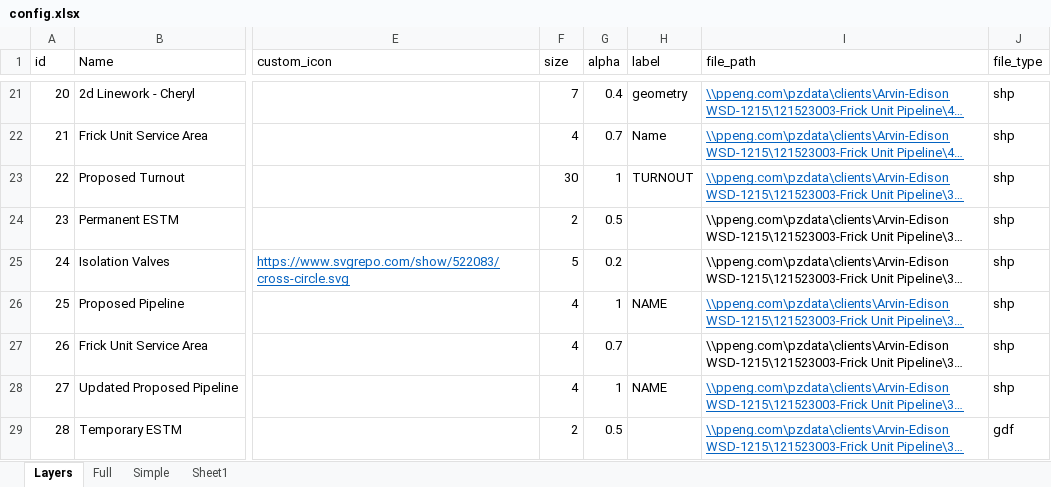
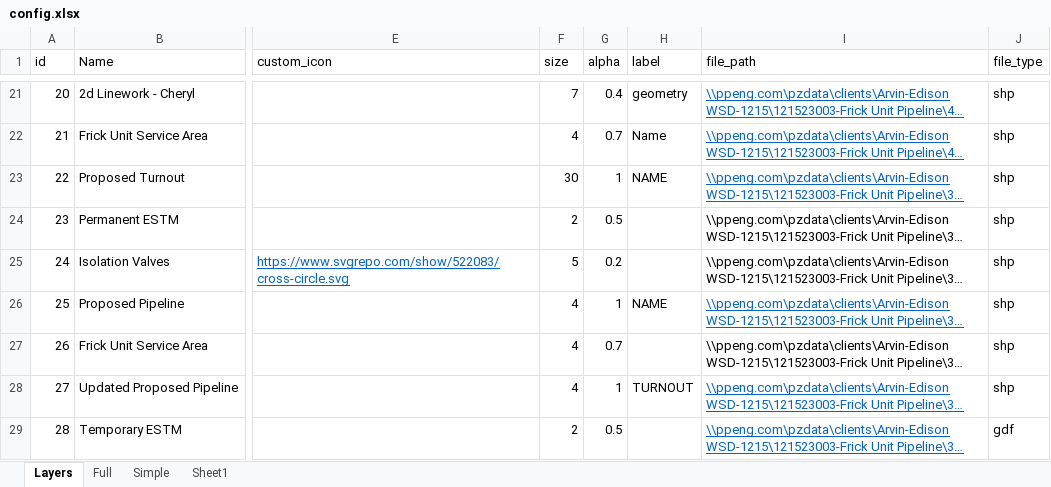
Before and after one commit to Lyndon-0/mndot_anomaly_detection, an Excel workbook: data/config.xlsx, sheet Layers, drawn as a sheet; only a part is shown, gaps mark what is left out; long unchanged cells end in …; values as stored, in another font and other column widths than the file's, no borders; table styles not drawn; the diff names each change by its address in the sheet, - before the commit and + after, or states it on an @@ line.

```diff
--- a/data/config.xlsx (sheet Layers)
+++ b/data/config.xlsx (sheet Layers)
-H23 (label): TURNOUT
+H23 (label): NAME
-H28 (label): NAME
+H28 (label): TURNOUT
```
Also changed, not shown: 3 other files.
